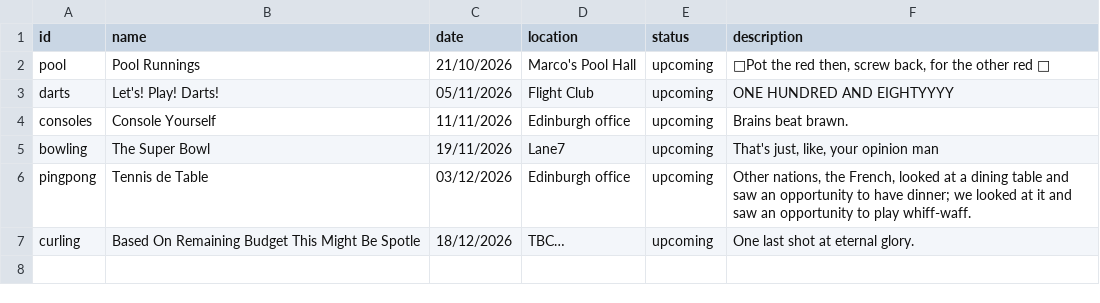
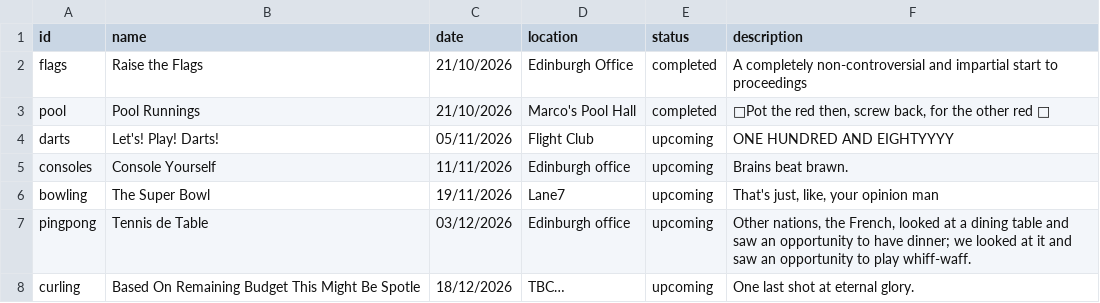
Before and after one commit to jb-blend/edinburghlympics, a CSV file: data/events.csv, drawn as a sheet.

Commit message:
Update Edinburghlympics scoring

```diff
--- a/data/events.csv
+++ b/data/events.csv
@@ -1,3 +1,4 @@
 id,name,date,location,status,description
-pool,Pool Runnings,21/10/2026,Marco's Pool Hall,upcoming,"🎵Pot the red then, screw back, for the other red 🎵"
+flags,Raise the Flags,21/10/2026,Edinburgh Office,completed,A completely non-controversial and impartial start to proceedings
+pool,Pool Runnings,21/10/2026,Marco's Pool Hall,completed,"🎵Pot the red then, screw back, for the other red 🎵"
 darts,Let's! Play! Darts!,05/11/2026,Flight Club,upcoming,ONE HUNDRED AND EIGHTYYYY
```
Also changed, not shown: data/teams.csv, 3 other files.
